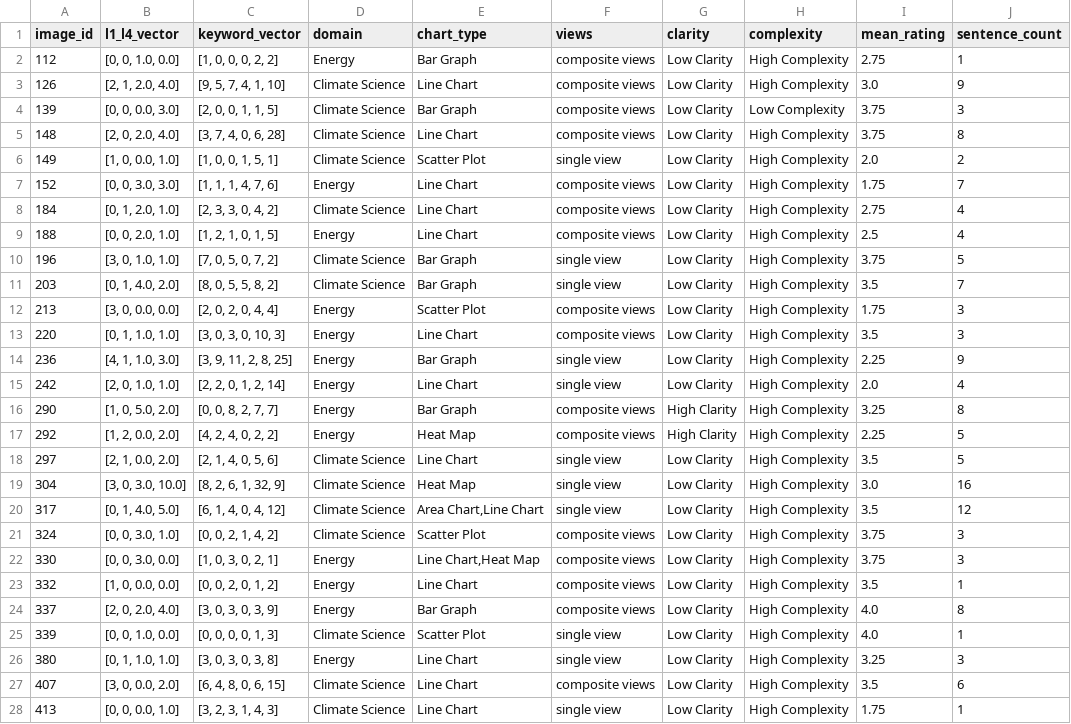
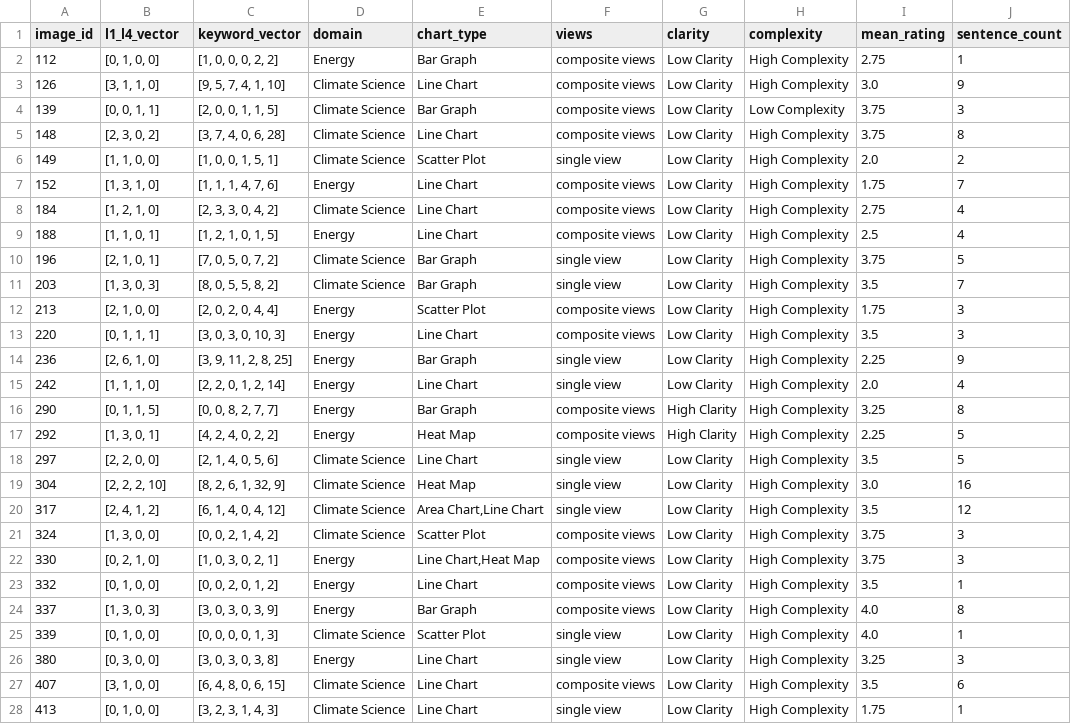
Before and after one commit to njitvis/multimodal_interpretation, a CSV file: analysis_pipeline/data/download.csv, drawn as a sheet; only a part is shown; the diff covers the shown part only; the diff names each change by its address in the sheet, - before the commit and + after, or states it on an @@ line.

Commit message:
updated affected data

```diff
--- a/analysis_pipeline/data/download.csv
+++ b/analysis_pipeline/data/download.csv
-B2 (l1_l4_vector): [0, 0, 1.0, 0.0]
+B2 (l1_l4_vector): [0, 1, 0, 0]
-B3 (l1_l4_vector): [2, 1, 2.0, 4.0]
+B3 (l1_l4_vector): [3, 1, 1, 0]
-B4 (l1_l4_vector): [0, 0, 0.0, 3.0]
+B4 (l1_l4_vector): [0, 0, 1, 1]
-B5 (l1_l4_vector): [2, 0, 2.0, 4.0]
+B5 (l1_l4_vector): [2, 3, 0, 2]
-B6 (l1_l4_vector): [1, 0, 0.0, 1.0]
+B6 (l1_l4_vector): [1, 1, 0, 0]
-B7 (l1_l4_vector): [0, 0, 3.0, 3.0]
+B7 (l1_l4_vector): [1, 3, 1, 0]
-B8 (l1_l4_vector): [0, 1, 2.0, 1.0]
+B8 (l1_l4_vector): [1, 2, 1, 0]
-B9 (l1_l4_vector): [0, 0, 2.0, 1.0]
+B9 (l1_l4_vector): [1, 1, 0, 1]
-B10 (l1_l4_vector): [3, 0, 1.0, 1.0]
+B10 (l1_l4_vector): [2, 1, 0, 1]
-B11 (l1_l4_vector): [0, 1, 4.0, 2.0]
+B11 (l1_l4_vector): [1, 3, 0, 3]
-B12 (l1_l4_vector): [3, 0, 0.0, 0.0]
+B12 (l1_l4_vector): [2, 1, 0, 0]
-B13 (l1_l4_vector): [0, 1, 1.0, 1.0]
+B13 (l1_l4_vector): [0, 1, 1, 1]
-B14 (l1_l4_vector): [4, 1, 1.0, 3.0]
+B14 (l1_l4_vector): [2, 6, 1, 0]
-B15 (l1_l4_vector): [2, 0, 1.0, 1.0]
+B15 (l1_l4_vector): [1, 1, 1, 0]
-B16 (l1_l4_vector): [1, 0, 5.0, 2.0]
+B16 (l1_l4_vector): [0, 1, 1, 5]
-B17 (l1_l4_vector): [1, 2, 0.0, 2.0]
+B17 (l1_l4_vector): [1, 3, 0, 1]
-B18 (l1_l4_vector): [2, 1, 0.0, 2.0]
+B18 (l1_l4_vector): [2, 2, 0, 0]
-B19 (l1_l4_vector): [3, 0, 3.0, 10.0]
+B19 (l1_l4_vector): [2, 2, 2, 10]
-B20 (l1_l4_vector): [0, 1, 4.0, 5.0]
+B20 (l1_l4_vector): [2, 4, 1, 2]
-B21 (l1_l4_vector): [0, 0, 3.0, 1.0]
+B21 (l1_l4_vector): [1, 3, 0, 0]
-B22 (l1_l4_vector): [0, 0, 3.0, 0.0]
+B22 (l1_l4_vector): [0, 2, 1, 0]
-B23 (l1_l4_vector): [1, 0, 0.0, 0.0]
+B23 (l1_l4_vector): [0, 1, 0, 0]
-B24 (l1_l4_vector): [2, 0, 2.0, 4.0]
+B24 (l1_l4_vector): [1, 3, 0, 3]
-B25 (l1_l4_vector): [0, 0, 1.0, 0.0]
+B25 (l1_l4_vector): [0, 1, 0, 0]
-B26 (l1_l4_vector): [0, 1, 1.0, 1.0]
+B26 (l1_l4_vector): [0, 3, 0, 0]
-B27 (l1_l4_vector): [3, 0, 0.0, 2.0]
+B27 (l1_l4_vector): [3, 1, 0, 0]
-B28 (l1_l4_vector): [0, 0, 0.0, 1.0]
+B28 (l1_l4_vector): [0, 1, 0, 0]
```
Also changed, not shown: 173 edited cells elsewhere in this file, local-data-viewer/public/data/download.csv.
